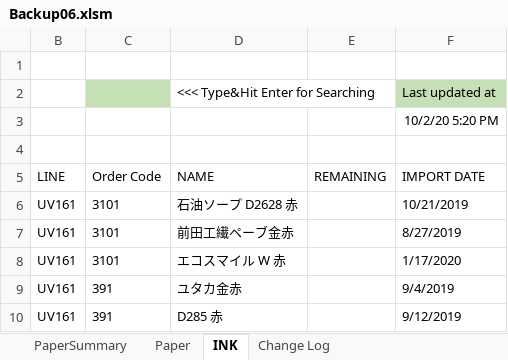
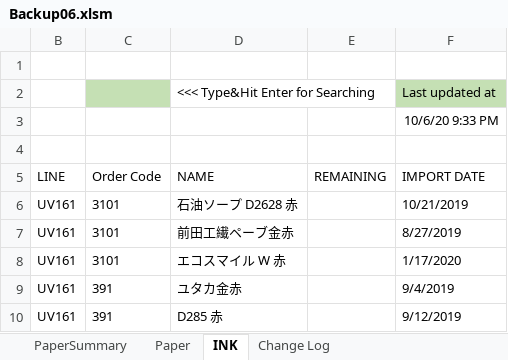
Before and after one commit to vicktor9450/demoSKU, an Excel workbook: Backup06.xlsm, sheet INK, drawn as a sheet; only a part is shown; values as stored, in another font and other column widths than the file's, no borders; table styles not drawn; the diff names each change by its address in the sheet, - before the commit and + after, or states it on an @@ line.

```diff
--- a/Backup06.xlsm (sheet INK)
+++ b/Backup06.xlsm (sheet INK)
-F3 (IMPORT DATE): 10/2/20 5:20 PM
+F3 (IMPORT DATE): 10/6/20 9:33 PM
```
Also changed, not shown: sheet Paper, sheet PaperSummary, hidden cells, 1 other file.
